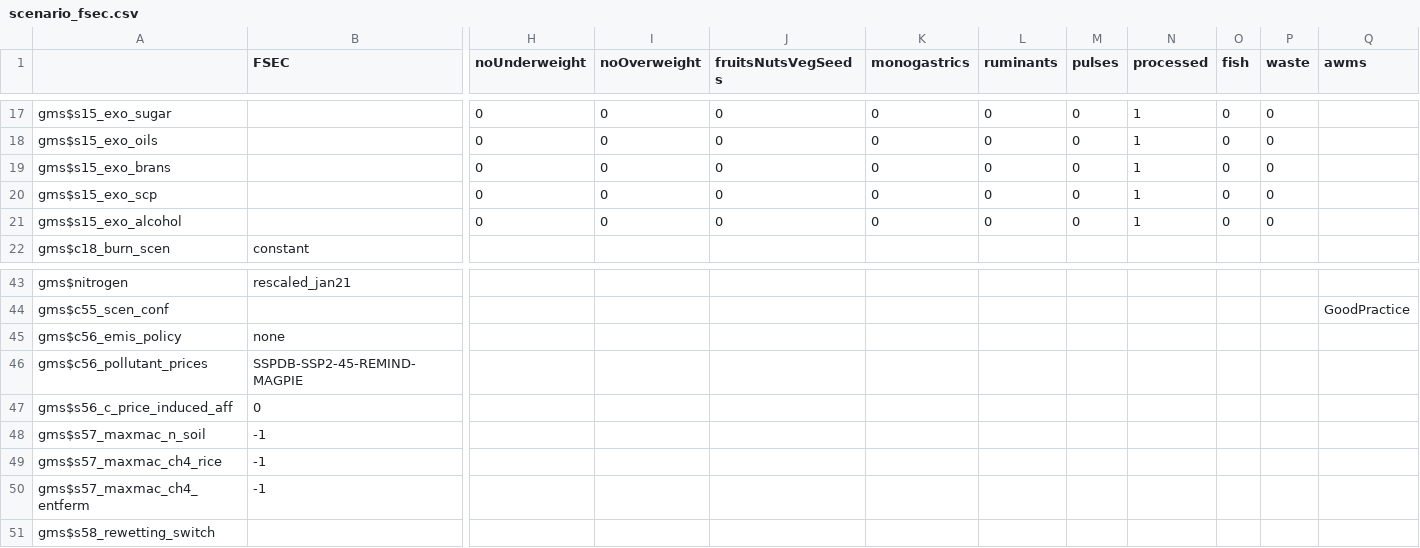
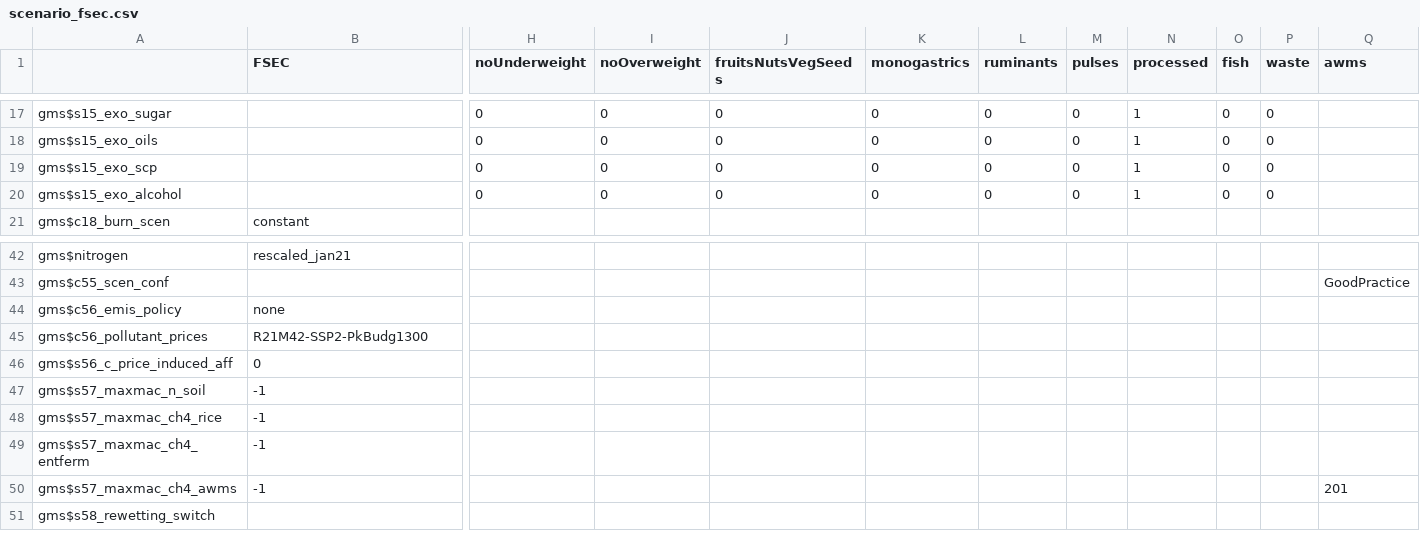
Before and after one commit to magpiemodel/magpie, a CSV file: config/scenario_fsec.csv, drawn as a sheet; only a part is shown, gaps mark what is left out; removed rows and columns are numbered as before the commit, all else as after; rows hold the shown columns only; the diff names each change by its address in the sheet, - before the commit and + after, or states it on an @@ line.

Commit message:
updated FSEC scenarios and counted up to v26

```diff
--- a/config/scenario_fsec.csv
+++ b/config/scenario_fsec.csv
-row 19: gms$s15_exo_brans |  | 0 | 0 | 0 | 0 | 0 | 0 | 1 | 0 | 0
-B45 (FSEC): SSPDB-SSP2-45-REMIND-MAGPIE
+B45 (FSEC): R21M42-SSP2-PkBudg1300
+row 50: gms$s57_maxmac_ch4_awms | -1 |  |  |  |  |  |  |  |  |  | 201
```
Also changed, not shown: 2 other files.
